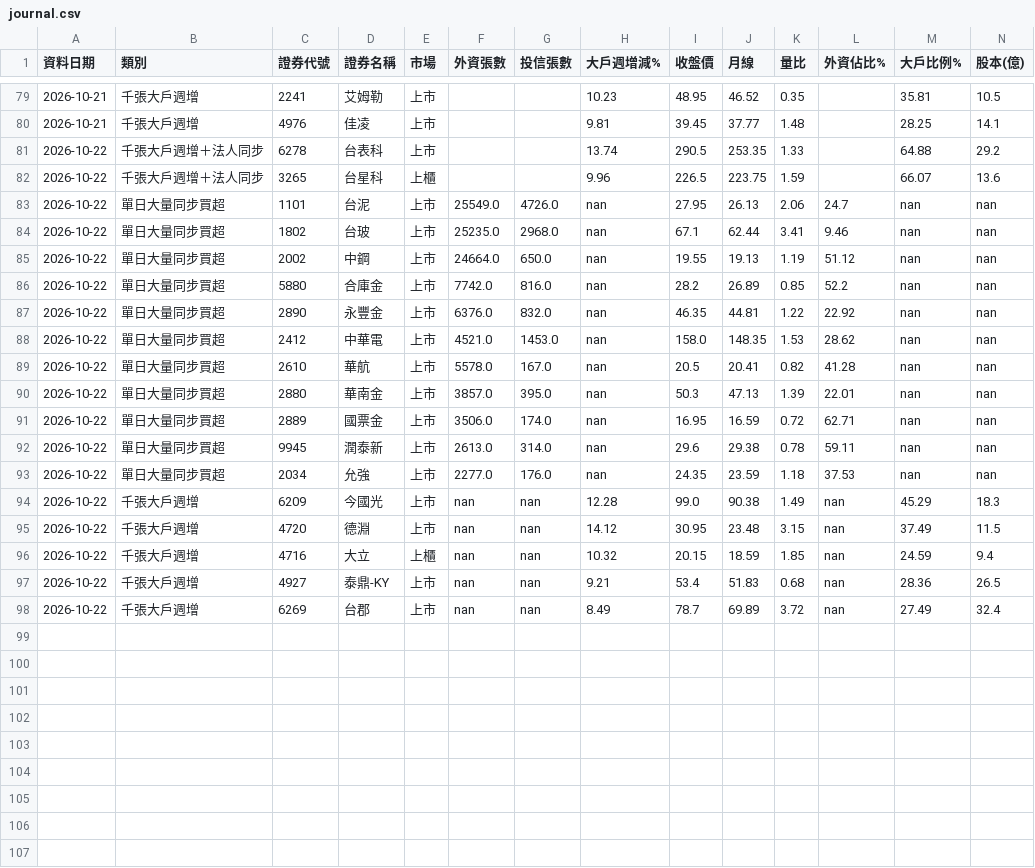
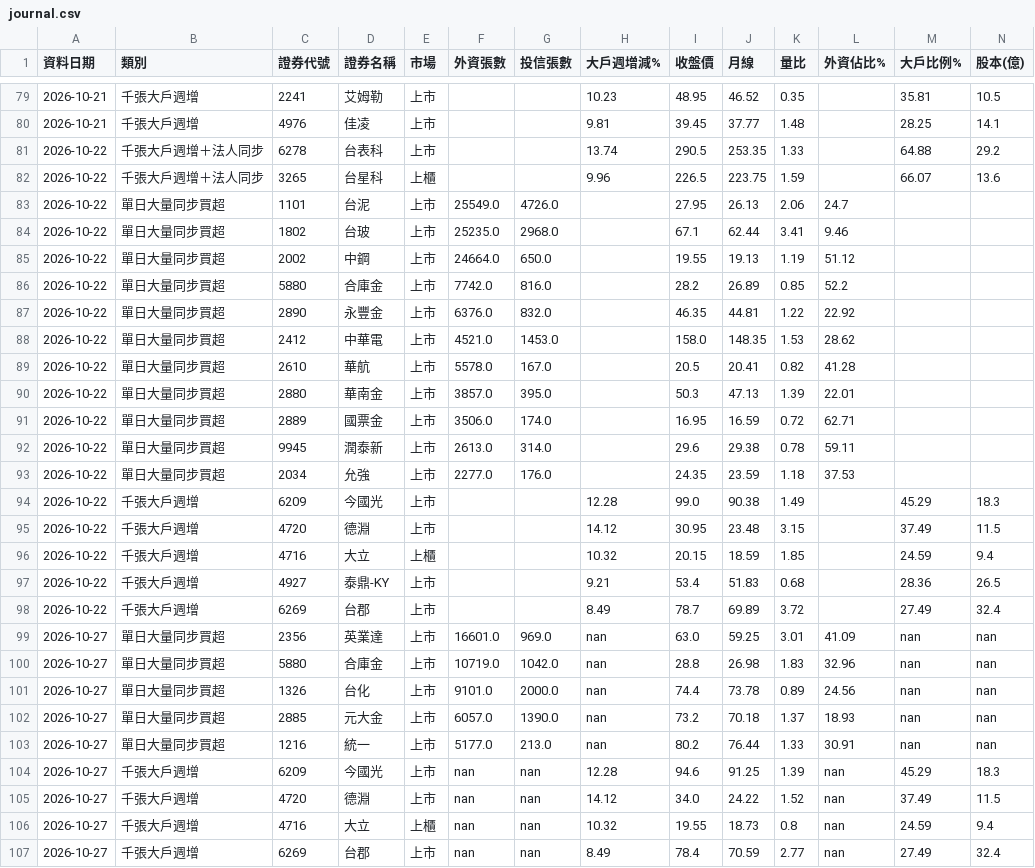
Before and after one commit to leonsheep0612/StockScreener, a CSV file: data/journal.csv, drawn as a sheet; only a part is shown, gaps mark what is left out.

```diff
--- a/data/journal.csv
+++ b/data/journal.csv
@@ -82,17 +82,26 @@
 2026-10-22,千張大戶週增＋法人同步,3265,台星科,上櫃,,,9.96,226.5,223.75,1.59,,66.07,13.6
-2026-10-22,單日大量同步買超,1101,台泥,上市,25549.0,4726.0,nan,27.95,26.13,2.06,24.7,nan,nan
-2026-10-22,單日大量同步買超,1802,台玻,上市,25235.0,2968.0,nan,67.1,62.44,3.41,9.46,nan,nan
-2026-10-22,單日大量同步買超,2002,中鋼,上市,24664.0,650.0,nan,19.55,19.13,1.19,51.12,nan,nan
-2026-10-22,單日大量同步買超,5880,合庫金,上市,7742.0,816.0,nan,28.2,26.89,0.85,52.2,nan,nan
-2026-10-22,單日大量同步買超,2890,永豐金,上市,6376.0,832.0,nan,46.35,44.81,1.22,22.92,nan,nan
-2026-10-22,單日大量同步買超,2412,中華電,上市,4521.0,1453.0,nan,158.0,148.35,1.53,28.62,nan,nan
-2026-10-22,單日大量同步買超,2610,華航,上市,5578.0,167.0,nan,20.5,20.41,0.82,41.28,nan,nan
-2026-10-22,單日大量同步買超,2880,華南金,上市,3857.0,395.0,nan,50.3,47.13,1.39,22.01,nan,nan
-2026-10-22,單日大量同步買超,2889,國票金,上市,3506.0,174.0,nan,16.95,16.59,0.72,62.71,nan,nan
-2026-10-22,單日大量同步買超,9945,潤泰新,上市,2613.0,314.0,nan,29.6,29.38,0.78,59.11,nan,nan
-2026-10-22,單日大量同步買超,2034,允強,上市,2277.0,176.0,nan,24.35,23.59,1.18,37.53,nan,nan
-2026-10-22,千張大戶週增,6209,今國光,上市,nan,nan,12.28,99.0,90.38,1.49,nan,45.29,18.3
-2026-10-22,千張大戶週增,4720,德淵,上市,nan,nan,14.12,30.95,23.48,3.15,nan,37.49,11.5
-2026-10-22,千張大戶週增,4716,大立,上櫃,nan,nan,10.32,20.15,18.59,1.85,nan,24.59,9.4
-2026-10-22,千張大戶週增,4927,泰鼎-KY,上市,nan,nan,9.21,53.4,51.83,0.68,nan,28.36,26.5
-2026-10-22,千張大戶週增,6269,台郡,上市,nan,nan,8.49,78.7,69.89,3.72,nan,27.49,32.4
+2026-10-22,單日大量同步買超,1101,台泥,上市,25549.0,4726.0,,27.95,26.13,2.06,24.7,,
+2026-10-22,單日大量同步買超,1802,台玻,上市,25235.0,2968.0,,67.1,62.44,3.41,9.46,,
+2026-10-22,單日大量同步買超,2002,中鋼,上市,24664.0,650.0,,19.55,19.13,1.19,51.12,,
+2026-10-22,單日大量同步買超,5880,合庫金,上市,7742.0,816.0,,28.2,26.89,0.85,52.2,,
+2026-10-22,單日大量同步買超,2890,永豐金,上市,6376.0,832.0,,46.35,44.81,1.22,22.92,,
+2026-10-22,單日大量同步買超,2412,中華電,上市,4521.0,1453.0,,158.0,148.35,1.53,28.62,,
+2026-10-22,單日大量同步買超,2610,華航,上市,5578.0,167.0,,20.5,20.41,0.82,41.28,,
+2026-10-22,單日大量同步買超,2880,華南金,上市,3857.0,395.0,,50.3,47.13,1.39,22.01,,
+2026-10-22,單日大量同步買超,2889,國票金,上市,3506.0,174.0,,16.95,16.59,0.72,62.71,,
+2026-10-22,單日大量同步買超,9945,潤泰新,上市,2613.0,314.0,,29.6,29.38,0.78,59.11,,
+2026-10-22,單日大量同步買超,2034,允強,上市,2277.0,176.0,,24.35,23.59,1.18,37.53,,
+2026-10-22,千張大戶週增,6209,今國光,上市,,,12.28,99.0,90.38,1.49,,45.29,18.3
+2026-10-22,千張大戶週增,4720,德淵,上市,,,14.12,30.95,23.48,3.15,,37.49,11.5
+2026-10-22,千張大戶週增,4716,大立,上櫃,,,10.32,20.15,18.59,1.85,,24.59,9.4
+2026-10-22,千張大戶週增,4927,泰鼎-KY,上市,,,9.21,53.4,51.83,0.68,,28.36,26.5
+2026-10-22,千張大戶週增,6269,台郡,上市,,,8.49,78.7,69.89,3.72,,27.49,32.4
+2026-10-27,單日大量同步買超,2356,英業達,上市,16601.0,969.0,nan,63.0,59.25,3.01,41.09,nan,nan
+2026-10-27,單日大量同步買超,5880,合庫金,上市,10719.0,1042.0,nan,28.8,26.98,1.83,32.96,nan,nan
+2026-10-27,單日大量同步買超,1326,台化,上市,9101.0,2000.0,nan,74.4,73.78,0.89,24.56,nan,nan
+2026-10-27,單日大量同步買超,2885,元大金,上市,6057.0,1390.0,nan,73.2,70.18,1.37,18.93,nan,nan
+2026-10-27,單日大量同步買超,1216,統一,上市,5177.0,213.0,nan,80.2,76.44,1.33,30.91,nan,nan
+2026-10-27,千張大戶週增,6209,今國光,上市,nan,nan,12.28,94.6,91.25,1.39,nan,45.29,18.3
+2026-10-27,千張大戶週增,4720,德淵,上市,nan,nan,14.12,34.0,24.22,1.52,nan,37.49,11.5
+2026-10-27,千張大戶週增,4716,大立,上櫃,nan,nan,10.32,19.55,18.73,0.8,nan,24.59,9.4
+2026-10-27,千張大戶週增,6269,台郡,上市,nan,nan,8.49,78.4,70.59,2.77,nan,27.49,32.4
```
Also changed, not shown: 1 other file.
